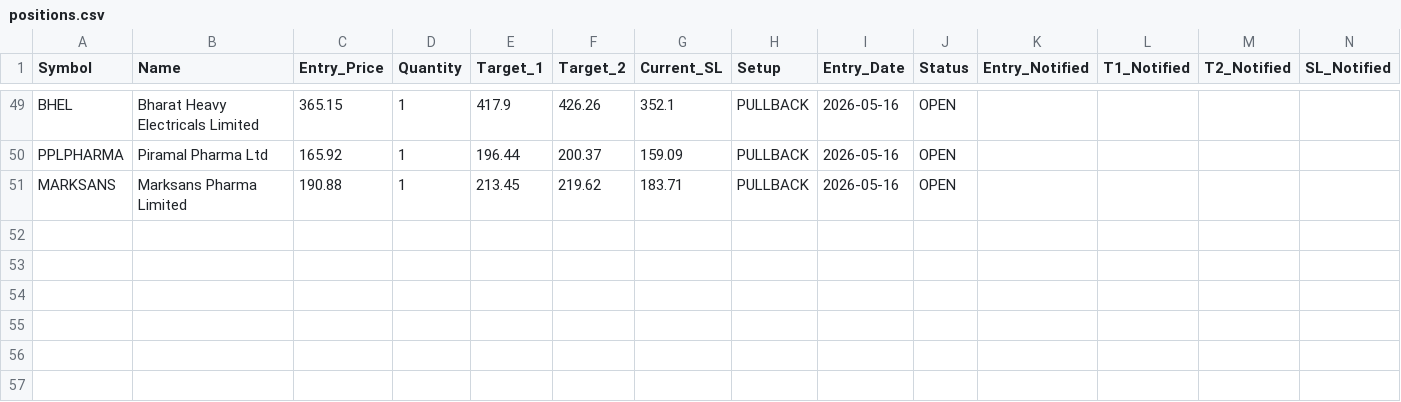
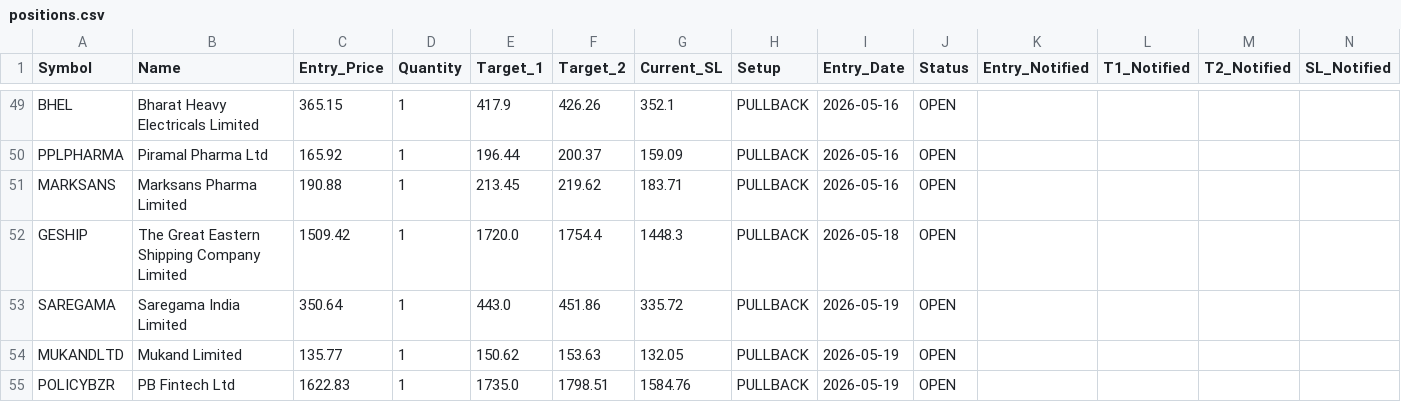
Before and after one commit to AbhiAbhiAbhi/swing-sentinel, a CSV file: data/positions.csv, drawn as a sheet; only a part is shown, gaps mark what is left out; rows hold the shown columns only; the diff names each change by its address in the sheet, - before the commit and + after, or states it on an @@ line.

```diff
--- a/data/positions.csv
+++ b/data/positions.csv
+row 52: GESHIP | The Great Eastern Shipping Company Limited | 1509.42 | 1 | 1720.0 | 1754.4 | 1448.3 | PULLBACK | 2026-05-18 | OPEN
+row 53: SAREGAMA | Saregama India Limited | 350.64 | 1 | 443.0 | 451.86 | 335.72 | PULLBACK | 2026-05-19 | OPEN
+row 54: MUKANDLTD | Mukand Limited | 135.77 | 1 | 150.62 | 153.63 | 132.05 | PULLBACK | 2026-05-19 | OPEN
+row 55: POLICYBZR | PB Fintech Ltd | 1622.83 | 1 | 1735.0 | 1798.51 | 1584.76 | PULLBACK | 2026-05-19 | OPEN
```
Also changed, not shown: 7 other files.
